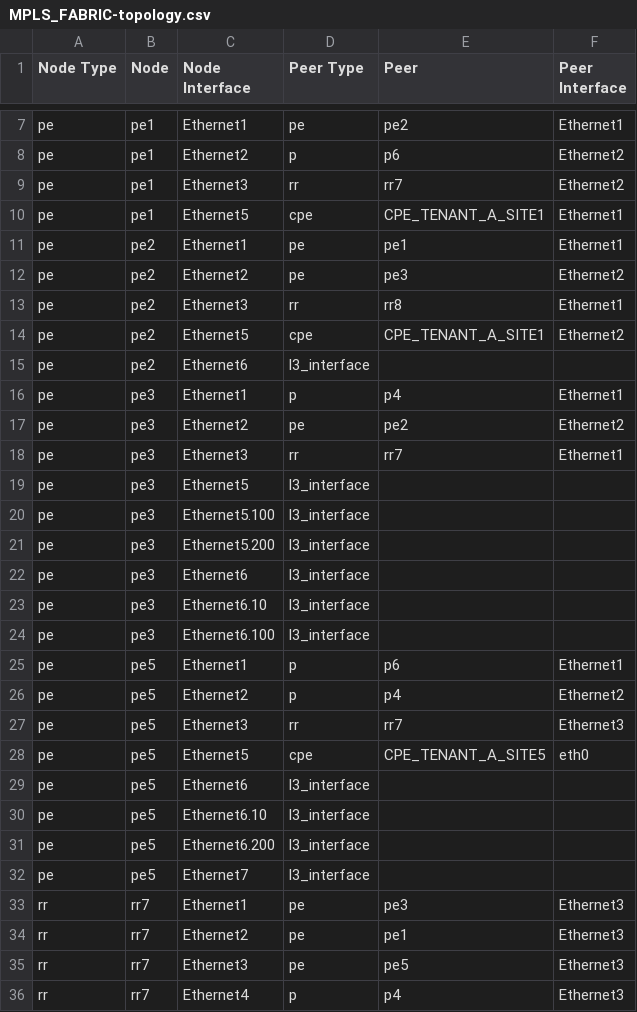
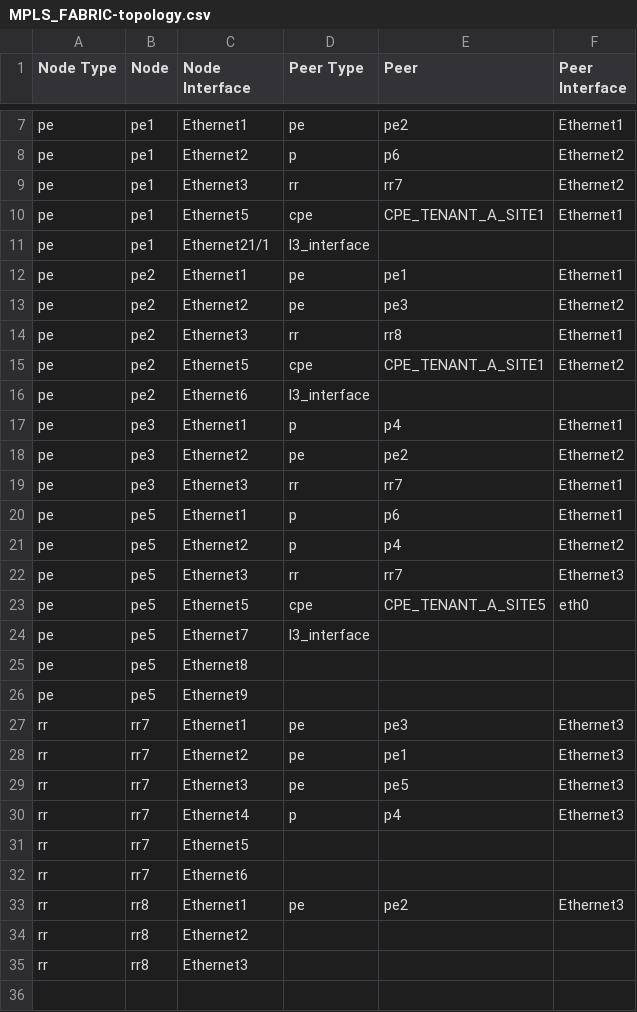
Before and after one commit to emilarista/avd-mpls-example, a CSV file: documentation/fabric/MPLS_FABRIC-topology.csv, drawn as a sheet; only a part is shown, gaps mark what is left out; the shorter side is filled out with more unchanged rows.

```diff
--- a/documentation/fabric/MPLS_FABRIC-topology.csv
+++ b/documentation/fabric/MPLS_FABRIC-topology.csv
@@ -10,2 +10,3 @@ pe,pe1,Ethernet3,rr,rr7,Ethernet2
 pe,pe1,Ethernet5,cpe,CPE_TENANT_A_SITE1,Ethernet1
+pe,pe1,Ethernet21/1,l3_interface,,
 pe,pe2,Ethernet1,pe,pe1,Ethernet1
@@ -18,8 +19,2 @@ pe,pe3,Ethernet2,pe,pe2,Ethernet2
 pe,pe3,Ethernet3,rr,rr7,Ethernet1
-pe,pe3,Ethernet5,l3_interface,,
-pe,pe3,Ethernet5.100,l3_interface,,
-pe,pe3,Ethernet5.200,l3_interface,,
-pe,pe3,Ethernet6,l3_interface,,
-pe,pe3,Ethernet6.10,l3_interface,,
-pe,pe3,Ethernet6.100,l3_interface,,
 pe,pe5,Ethernet1,p,p6,Ethernet1
@@ -28,6 +23,5 @@ pe,pe5,Ethernet3,rr,rr7,Ethernet3
 pe,pe5,Ethernet5,cpe,CPE_TENANT_A_SITE5,eth0
-pe,pe5,Ethernet6,l3_interface,,
-pe,pe5,Ethernet6.10,l3_interface,,
-pe,pe5,Ethernet6.200,l3_interface,,
 pe,pe5,Ethernet7,l3_interface,,
+pe,pe5,Ethernet8,,,
+pe,pe5,Ethernet9,,,
 rr,rr7,Ethernet1,pe,pe3,Ethernet3
```
Also changed, not shown: 23 other files.
